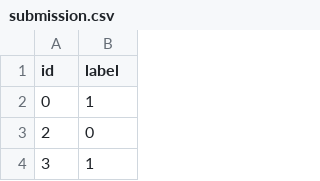
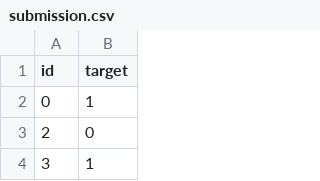
Before and after one commit to EricJohanssoon/disaster_tweets, a CSV file: submission.csv, drawn as a sheet; only a part is shown.

Commit message:
Renamed output

```diff
--- a/submission.csv
+++ b/submission.csv
@@ -1,2 +1,2 @@
-id,label
+id,target
 0,1
```
